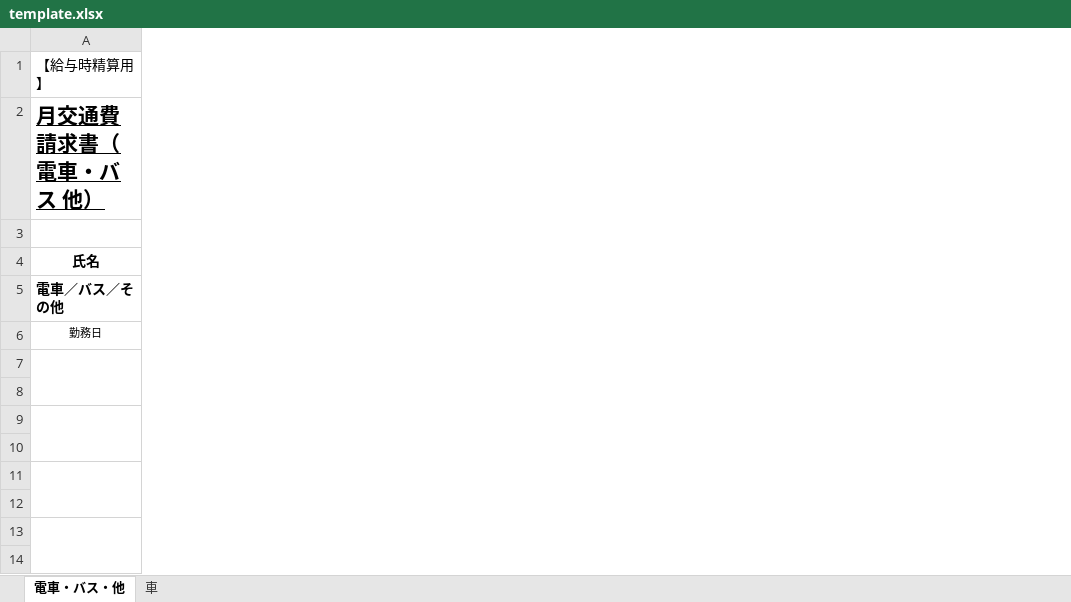
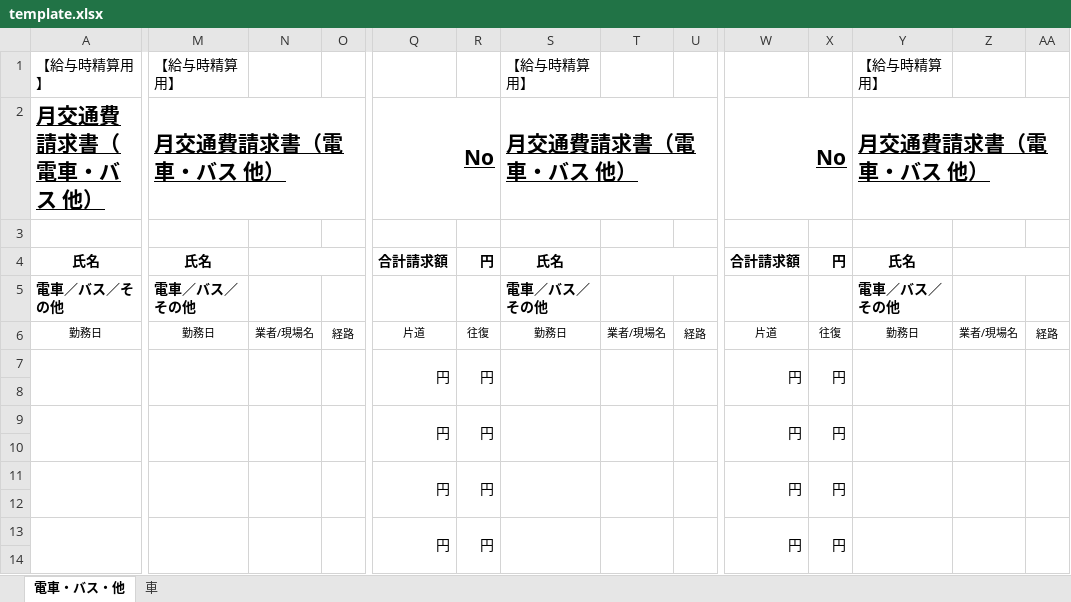
Before and after one commit to Kotori-Piyo/Kotsuhi, an Excel workbook: template.xlsx, sheet 電車・バス・他, drawn as a sheet; only a part is shown, gaps mark what is left out; values as stored, in another font and other column widths than the file's, no borders; charts and pictures not drawn; the diff covers the shown part only; the diff names each change by its address in the sheet, - before the commit and + after, or states it on an @@ line.

```diff
--- a/template.xlsx (sheet 電車・バス・他)
+++ b/template.xlsx (sheet 電車・バス・他)
+column M, rows 1-6: 【給与時精算用】 | 月交通費請求書（電車・バス 他） |  | 氏名 | 電車／バス／その他 | 勤務日
+column N, row 6: 業者/現場名
+column O, row 6: 経路
+column Q, rows 2-13: No |  | 合計請求額 |  | 片道 | 円 |  | 円 |  | 円 |  | 円
+column R, rows 4-13: 円 |  | 往復 | 円 |  | 円 |  | 円 |  | 円
+column S, rows 1-6: 【給与時精算用】 | 月交通費請求書（電車・バス 他） |  | 氏名 | 電車／バス／その他 | 勤務日
+column T, row 6: 業者/現場名
+column U, row 6: 経路
+column W, rows 2-13: No |  | 合計請求額 |  | 片道 | 円 |  | 円 |  | 円 |  | 円
+column X, rows 4-13: 円 |  | 往復 | 円 |  | 円 |  | 円 |  | 円
+column Y, rows 1-6: 【給与時精算用】 | 月交通費請求書（電車・バス 他） |  | 氏名 | 電車／バス／その他 | 勤務日
+column Z, row 6: 業者/現場名
+column AA, row 6: 経路
```
Also changed, not shown: 23 added columns elsewhere in this sheet, charts or pictures, 1 other file.
